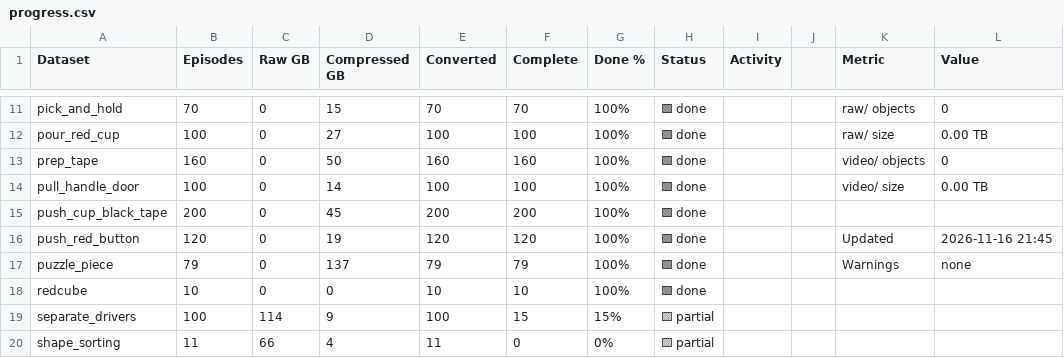
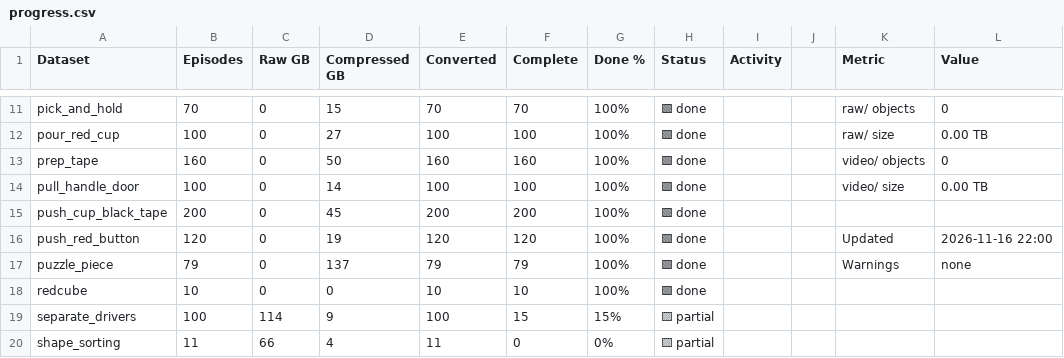
Before and after one commit to shantanuparab-tr/mcap-conversion-progress, a CSV file: progress.csv, drawn as a sheet; only a part is shown, gaps mark what is left out.

Commit message:
progress 2026-11-16T22:00

```diff
--- a/progress.csv
+++ b/progress.csv
@@ -15,3 +15,3 @@ pull_handle_door,100,0,14,100,100,100%,🟩 done,,,video/ size,0.00 TB
 push_cup_black_tape,200,0,45,200,200,100%,🟩 done,,,,
-push_red_button,120,0,19,120,120,100%,🟩 done,,,Updated,2026-11-16 21:45
+push_red_button,120,0,19,120,120,100%,🟩 done,,,Updated,2026-11-16 22:00
 puzzle_piece,79,0,137,79,79,100%,🟩 done,,,Warnings,none
```
